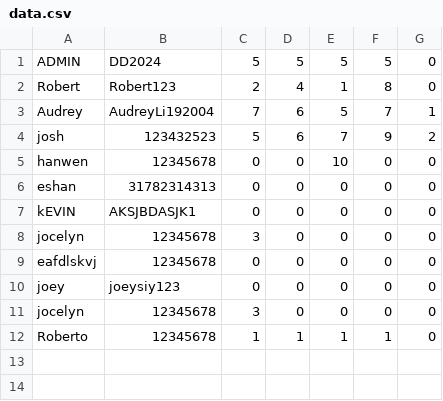
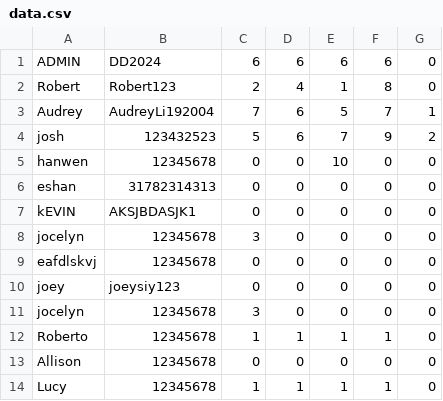
Before and after one commit to jocelyn-chang/digit-dynasty, a CSV file: data.csv, drawn as a sheet.

Commit message:
pushing to pull

```diff
--- a/data.csv
+++ b/data.csv
@@ -1,2 +1,2 @@
-ADMIN,DD2024,5,5,5,5,0
+ADMIN,DD2024,6,6,6,6,0
 Robert,Robert123,2,4,1,8,0
@@ -12 +12,3 @@ jocelyn,12345678,3,0,0,0,0
 Roberto,12345678,1,1,1,1,0
+Allison,12345678,0,0,0,0,0
+Lucy,12345678,1,1,1,1,0
```
